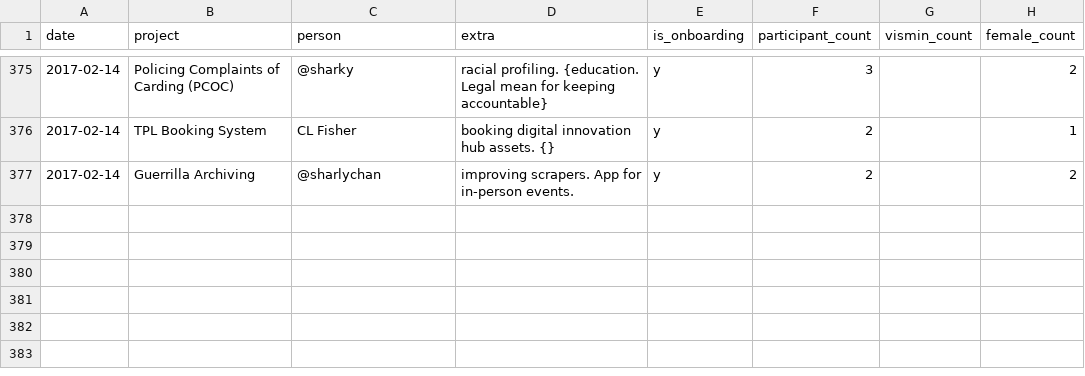
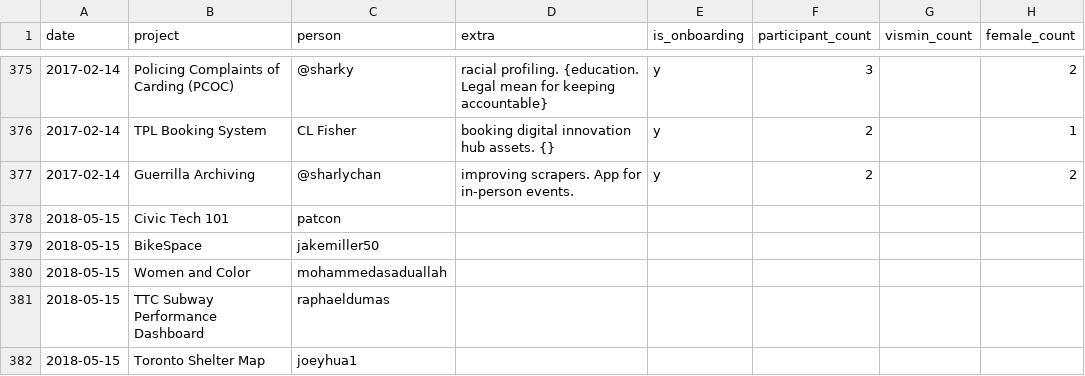
Before and after one commit to CivicTechTO/dataset-civictechto-breakout-groups, a CSV file: data/civictechto-breakout-groups.csv, drawn as a sheet; only a part is shown, gaps mark what is left out.

Commit message:
Updated data for 2018-05-15 05:36:52.105478-04:00 hacknight.

```diff
--- a/data/civictechto-breakout-groups.csv
+++ b/data/civictechto-breakout-groups.csv
@@ -377 +377,6 @@ date,project,person,extra,is_onboarding,participant_count,vismin_count,female_co
 2017-02-14,Guerrilla Archiving,@sharlychan,improving scrapers. App for in-person events.,y,2,,2
+2018-05-15,Civic Tech 101,patcon,,,,,
+2018-05-15,BikeSpace,jakemiller50,,,,,
+2018-05-15,Women and Color,mohammedasaduallah,,,,,
+2018-05-15,TTC Subway Performance Dashboard,raphaeldumas,,,,,
+2018-05-15,Toronto Shelter Map,joeyhua1,,,,,
```
